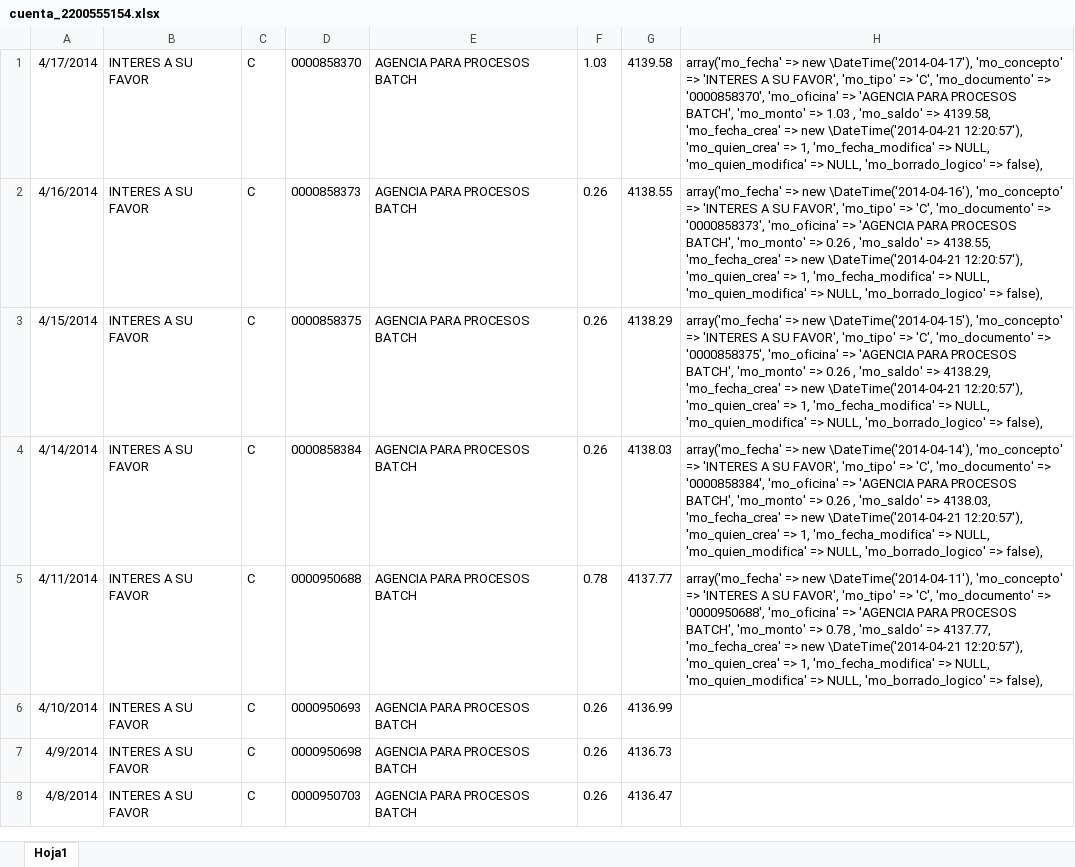
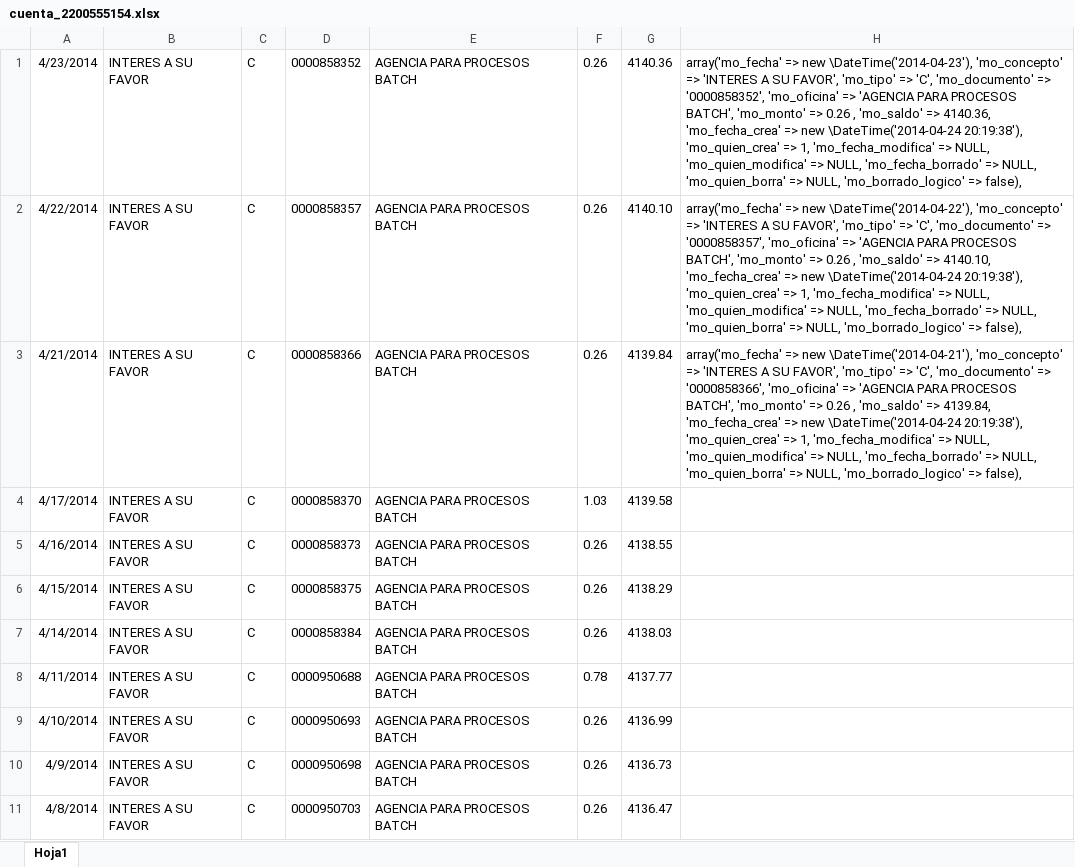
Before and after one commit to def3980/dml2, an Excel workbook: backup/cuenta_2200555154.xlsx, sheet Hoja1, drawn as a sheet; only a part is shown; values as stored, in another font and other column widths than the file's, no borders; addresses are those after the commit; the diff names each change by its address in the sheet, - before the commit and + after, or states it on an @@ line.

```diff
--- a/backup/cuenta_2200555154.xlsx (sheet Hoja1)
+++ b/backup/cuenta_2200555154.xlsx (sheet Hoja1)
+row 1: 4/23/2014 | INTERES A SU FAVOR | C | 0000858352 | AGENCIA PARA PROCESOS BATCH | 0.26 | 4140.36 | array('mo_fecha' => new \DateTime('2014-04-23'), 'mo_concepto' => 'INTERES A SU FAVOR', 'mo_tipo' => 'C', 'mo_documento' => '0000858352', 'mo_oficina' => 'AGENCIA PARA PROCESOS BATCH', 'mo_monto' => 0.26 , 'mo_saldo' => 4140.36, 'mo_fecha_crea' => new \DateTime('2014-04-24 20:19:38'), 'mo_quien_crea' => 1, 'mo_fecha_modifica' => NULL, 'mo_quien_modifica' => NULL, 'mo_fecha_borrado' => NULL, 'mo_quien_borra' => NULL, 'mo_borrado_logico' => false),
+row 2: 4/22/2014 | INTERES A SU FAVOR | C | 0000858357 | AGENCIA PARA PROCESOS BATCH | 0.26 | 4140.10 | array('mo_fecha' => new \DateTime('2014-04-22'), 'mo_concepto' => 'INTERES A SU FAVOR', 'mo_tipo' => 'C', 'mo_documento' => '0000858357', 'mo_oficina' => 'AGENCIA PARA PROCESOS BATCH', 'mo_monto' => 0.26 , 'mo_saldo' => 4140.10, 'mo_fecha_crea' => new \DateTime('2014-04-24 20:19:38'), 'mo_quien_crea' => 1, 'mo_fecha_modifica' => NULL, 'mo_quien_modifica' => NULL, 'mo_fecha_borrado' => NULL, 'mo_quien_borra' => NULL, 'mo_borrado_logico' => false),
+row 3: 4/21/2014 | INTERES A SU FAVOR | C | 0000858366 | AGENCIA PARA PROCESOS BATCH | 0.26 | 4139.84 | array('mo_fecha' => new \DateTime('2014-04-21'), 'mo_concepto' => 'INTERES A SU FAVOR', 'mo_tipo' => 'C', 'mo_documento' => '0000858366', 'mo_oficina' => 'AGENCIA PARA PROCESOS BATCH', 'mo_monto' => 0.26 , 'mo_saldo' => 4139.84, 'mo_fecha_crea' => new \DateTime('2014-04-24 20:19:38'), 'mo_quien_crea' => 1, 'mo_fecha_modifica' => NULL, 'mo_quien_modifica' => NULL, 'mo_fecha_borrado' => NULL, 'mo_quien_borra' => NULL, 'mo_borrado_logico' => false),
-H4: array('mo_fecha' => new \DateTime('2014-04-17'), 'mo_concepto' => 'INTERES A SU FAVOR', 'mo_tipo' => 'C', 'mo_documento' => '0000858370', 'mo_oficina' => 'AGENCIA PARA PROCESOS BATCH', 'mo_monto' => 1.03 , 'mo_saldo' => 4139.58, 'mo_fecha_crea' => new \DateTime('2014-04-21 12:20:57'), 'mo_quien_crea' => 1, 'mo_fecha_modifica' => NULL, 'mo_quien_modifica' => NULL, 'mo_borrado_logico' => false),
+H4: (empty)
-H5: array('mo_fecha' => new \DateTime('2014-04-16'), 'mo_concepto' => 'INTERES A SU FAVOR', 'mo_tipo' => 'C', 'mo_documento' => '0000858373', 'mo_oficina' => 'AGENCIA PARA PROCESOS BATCH', 'mo_monto' => 0.26 , 'mo_saldo' => 4138.55, 'mo_fecha_crea' => new \DateTime('2014-04-21 12:20:57'), 'mo_quien_crea' => 1, 'mo_fecha_modifica' => NULL, 'mo_quien_modifica' => NULL, 'mo_borrado_logico' => false),
+H5: (empty)
-H6: array('mo_fecha' => new \DateTime('2014-04-15'), 'mo_concepto' => 'INTERES A SU FAVOR', 'mo_tipo' => 'C', 'mo_documento' => '0000858375', 'mo_oficina' => 'AGENCIA PARA PROCESOS BATCH', 'mo_monto' => 0.26 , 'mo_saldo' => 4138.29, 'mo_fecha_crea' => new \DateTime('2014-04-21 12:20:57'), 'mo_quien_crea' => 1, 'mo_fecha_modifica' => NULL, 'mo_quien_modifica' => NULL, 'mo_borrado_logico' => false),
+H6: (empty)
-H7: array('mo_fecha' => new \DateTime('2014-04-14'), 'mo_concepto' => 'INTERES A SU FAVOR', 'mo_tipo' => 'C', 'mo_documento' => '0000858384', 'mo_oficina' => 'AGENCIA PARA PROCESOS BATCH', 'mo_monto' => 0.26 , 'mo_saldo' => 4138.03, 'mo_fecha_crea' => new \DateTime('2014-04-21 12:20:57'), 'mo_quien_crea' => 1, 'mo_fecha_modifica' => NULL, 'mo_quien_modifica' => NULL, 'mo_borrado_logico' => false),
+H7: (empty)
-H8: array('mo_fecha' => new \DateTime('2014-04-11'), 'mo_concepto' => 'INTERES A SU FAVOR', 'mo_tipo' => 'C', 'mo_documento' => '0000950688', 'mo_oficina' => 'AGENCIA PARA PROCESOS BATCH', 'mo_monto' => 0.78 , 'mo_saldo' => 4137.77, 'mo_fecha_crea' => new \DateTime('2014-04-21 12:20:57'), 'mo_quien_crea' => 1, 'mo_fecha_modifica' => NULL, 'mo_quien_modifica' => NULL, 'mo_borrado_logico' => false),
+H8: (empty)
```
Also changed, not shown: backup/cuenta_2200555126.xlsx, backup/cuenta_3940694600.xlsx, 28 other files.
